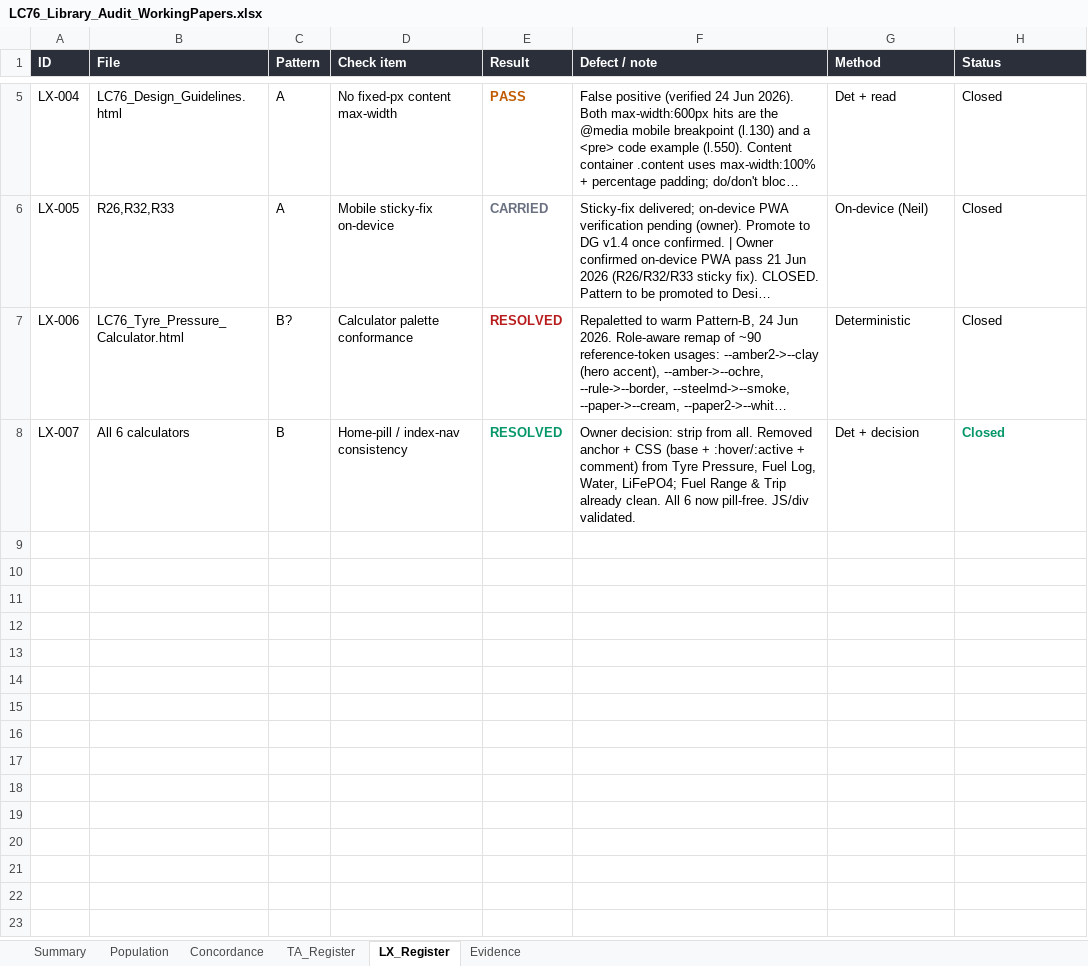
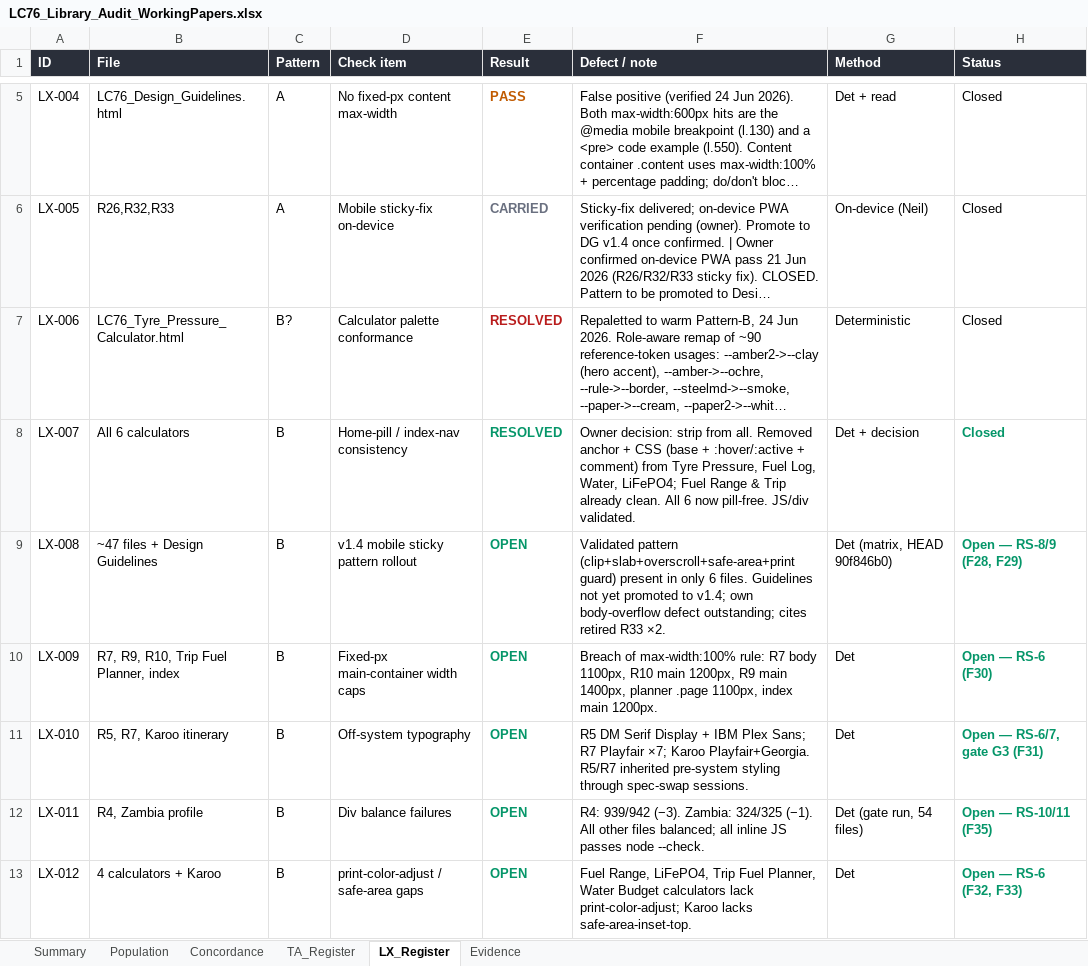
Before and after one commit to Overlandslabs/Consumption, an Excel workbook: LC76_Library_Audit_WorkingPapers.xlsx, sheet LX_Register, drawn as a sheet; only a part is shown, gaps mark what is left out; long unchanged cells end in …; values as stored, in another font and other column widths than the file's, no borders; the diff names each change by its address in the sheet, - before the commit and + after, or states it on an @@ line.

```diff
--- a/LC76_Library_Audit_WorkingPapers.xlsx (sheet LX_Register)
+++ b/LC76_Library_Audit_WorkingPapers.xlsx (sheet LX_Register)
+row 9: LX-008 | ~47 files + Design Guidelines | B | v1.4 mobile sticky pattern rollout | OPEN | Validated pattern (clip+slab+overscroll+safe-area+print guard) present in only 6 files. Guidelines not yet promoted to v1.4; own body-overflow defect outstanding; cites retired R33 ×2. | Det (matrix, HEAD 90f846b0) | Open — RS-8/9 (F28, F29)
+row 10: LX-009 | R7, R9, R10, Trip Fuel Planner, index | B | Fixed-px main-container width caps | OPEN | Breach of max-width:100% rule: R7 body 1100px, R10 main 1200px, R9 main 1400px, planner .page 1100px, index main 1200px. | Det | Open — RS-6 (F30)
+row 11: LX-010 | R5, R7, Karoo itinerary | B | Off-system typography | OPEN | R5 DM Serif Display + IBM Plex Sans; R7 Playfair ×7; Karoo Playfair+Georgia. R5/R7 inherited pre-system styling through spec-swap sessions. | Det | Open — RS-6/7, gate G3 (F31)
+row 12: LX-011 | R4, Zambia profile | B | Div balance failures | OPEN | R4: 939/942 (−3). Zambia: 324/325 (−1). All other files balanced; all inline JS passes node --check. | Det (gate run, 54 files) | Open — RS-10/11 (F35)
+row 13: LX-012 | 4 calculators + Karoo | B | print-color-adjust / safe-area gaps | OPEN | Fuel Range, LiFePO4, Trip Fuel Planner, Water Budget calculators lack print-color-adjust; Karoo lacks safe-area-inset-top. | Det | Open — RS-6 (F32, F33)
```
Also changed, not shown: sheet TA_Register, sheet Concordance, sheet Summary, 3 other files.
